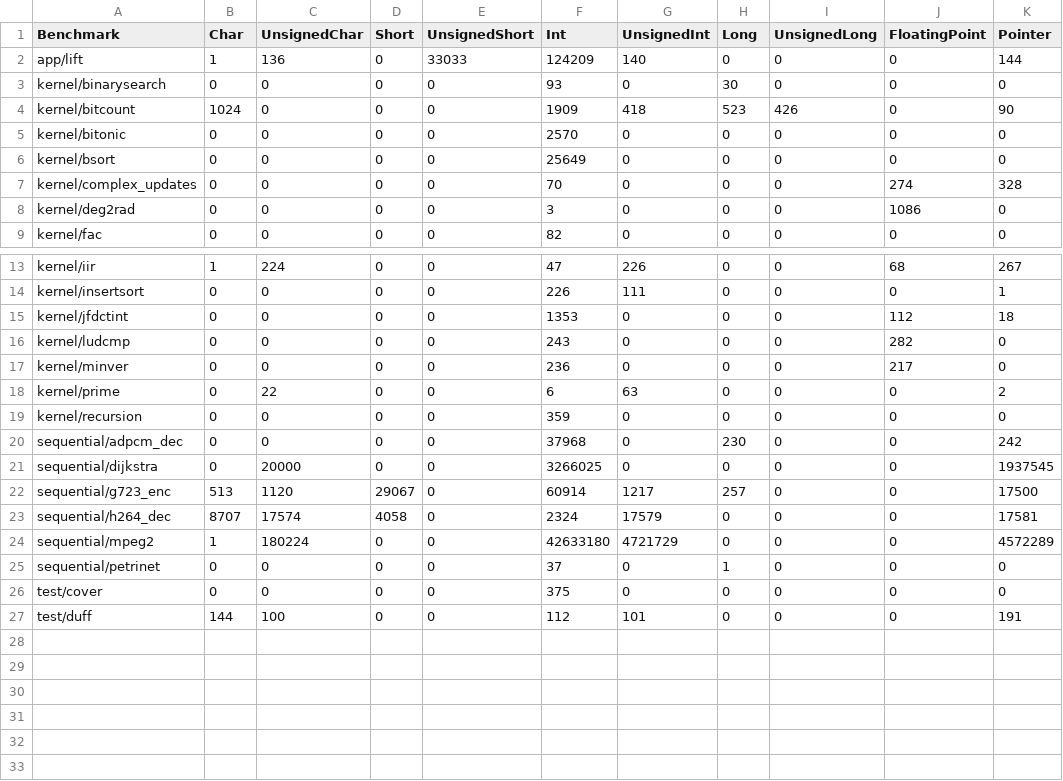
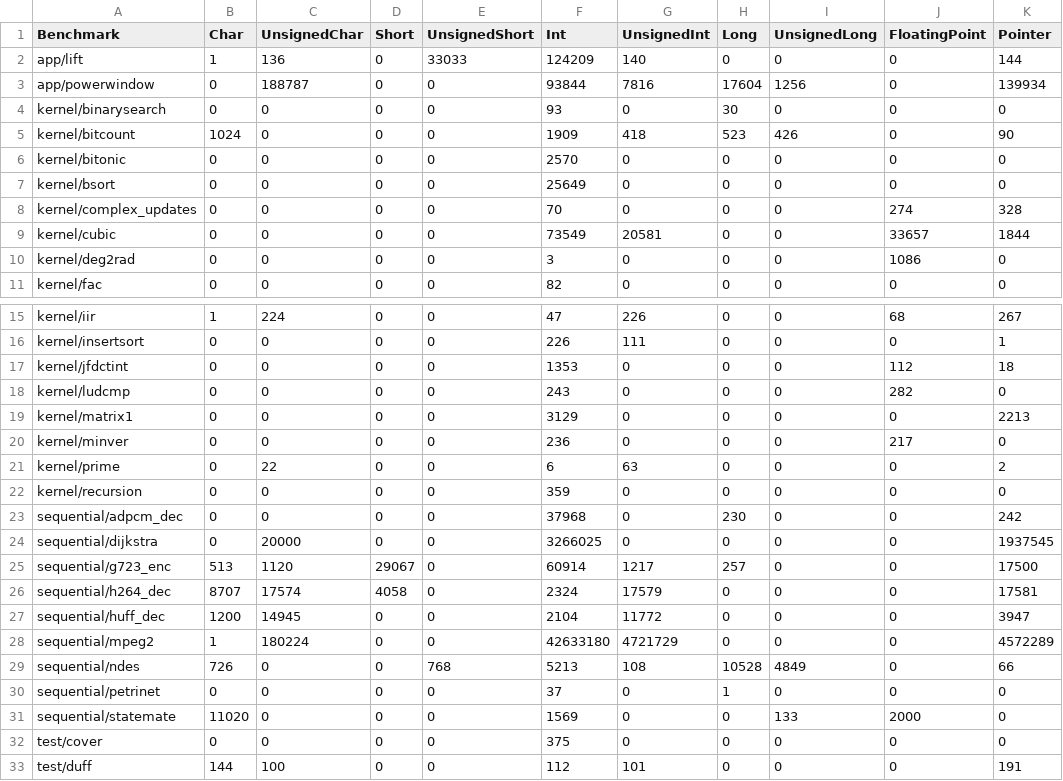
Before and after one commit to RTSYork/tacle-bench, a CSV file: bench/results-assignments.csv, drawn as a sheet; only a part is shown, gaps mark what is left out; the diff names each change by its address in the sheet, - before the commit and + after, or states it on an @@ line.

```diff
--- a/bench/results-assignments.csv
+++ b/bench/results-assignments.csv
+row 3: app/powerwindow | 0 | 188787 | 0 | 0 | 93844 | 7816 | 17604 | 1256 | 0 | 139934
+row 9: kernel/cubic | 0 | 0 | 0 | 0 | 73549 | 20581 | 0 | 0 | 33657 | 1844
+row 19: kernel/matrix1 | 0 | 0 | 0 | 0 | 3129 | 0 | 0 | 0 | 0 | 2213
+row 27: sequential/huff_dec | 1200 | 14945 | 0 | 0 | 2104 | 11772 | 0 | 0 | 0 | 3947
+row 29: sequential/ndes | 726 | 0 | 0 | 768 | 5213 | 108 | 10528 | 4849 | 0 | 66
+row 31: sequential/statemate | 11020 | 0 | 0 | 0 | 1569 | 0 | 0 | 133 | 2000 | 0
```
Also changed, not shown: bench/results-functionparams.csv, bench/results-functionparamsdynamic.csv, 5 other files.
